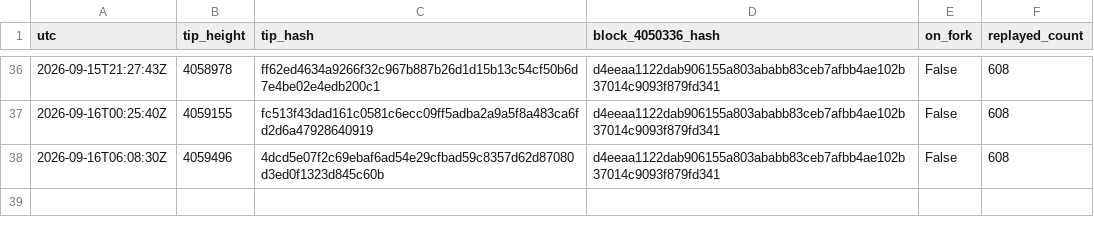
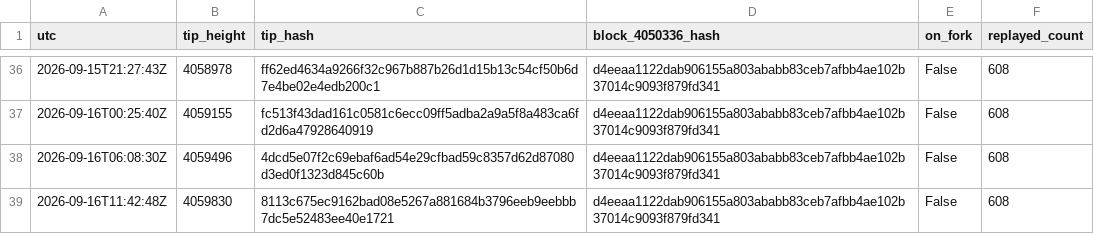
Before and after one commit to orangesurf/liquid-transaction-replay-monitor, a CSV file: monitor/tips-history.csv, drawn as a sheet; only a part is shown, gaps mark what is left out; the diff names each change by its address in the sheet, - before the commit and + after, or states it on an @@ line.

```diff
--- a/monitor/tips-history.csv
+++ b/monitor/tips-history.csv
+row 39: 2026-09-16T11:42:48Z | 4059830 | 8113c675ec9162bad08e5267a881684b3796eeb9eebbb7dc5e52483ee40e1721 | d4eeaa1122dab906155a803ababb83ceb7afbb4ae102b37014c9093f879fd341 | False | 608
```
Also changed, not shown: 2 other files.
